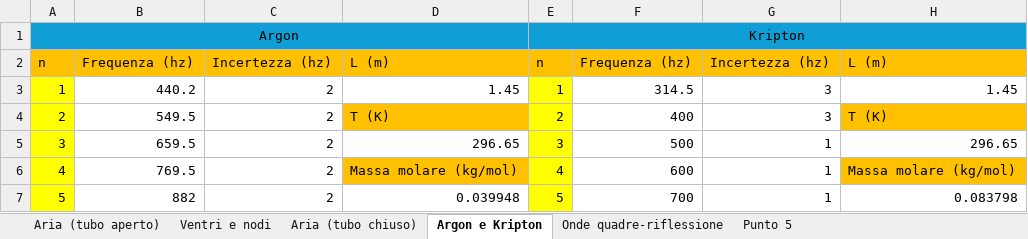
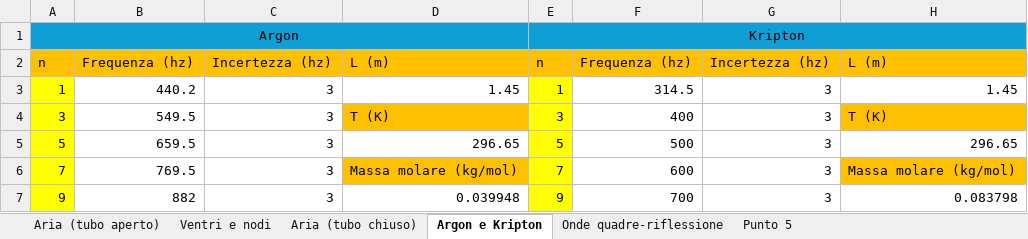
Before and after one commit to matteodeclich/Esperienze-in-laboratorio, an Excel workbook: Tubo risonanza.xlsx, sheet Argon e Kripton, drawn as a sheet; values as stored, in another font and other column widths than the file's, no borders; removed rows and columns are numbered as before the commit, all else as after; the diff names each change by its address in the sheet, - before the commit and + after, or states it on an @@ line.

Commit message:
Aggiornamento file excel

```diff
--- a/Tubo risonanza.xlsx (sheet Argon e Kripton)
+++ b/Tubo risonanza.xlsx (sheet Argon e Kripton)
-C3: 2
+C3: 3
-row 4: 2 | 549.5 | 2 | T (K) | 2 | 400 | 3 | T (K)
-B4: 659.5
+B4: 549.5
-C4: 2
+C4: 3
-D4: 296.65
+D4: T (K)
-D4 fill: none
+D4 fill: #FFC000
-F4: 500
+F4: 400
-G4: 1
+G4: 3
-H4: 296.65
+H4: T (K)
-H4 fill: none
+H4 fill: #FFC000
-row 6: 4 | 769.5 | 2 | Massa molare (kg/mol) | 4 | 600 | 1 | Massa molare (kg/mol)
-B5: 882
+B5: 659.5
-C5: 2
+C5: 3
-D5: 0.039948
+D5: 296.65
-F5: 700
+F5: 500
-G5: 1
+G5: 3
-H5: 0.083798
+H5: 296.65
+row 6: 7 | 769.5 | 3 | Massa molare (kg/mol) | 7 | 600 | 3 | Massa molare (kg/mol)
+row 7: 9 | 882 | 3 | 0.039948 | 9 | 700 | 3 | 0.083798
```
